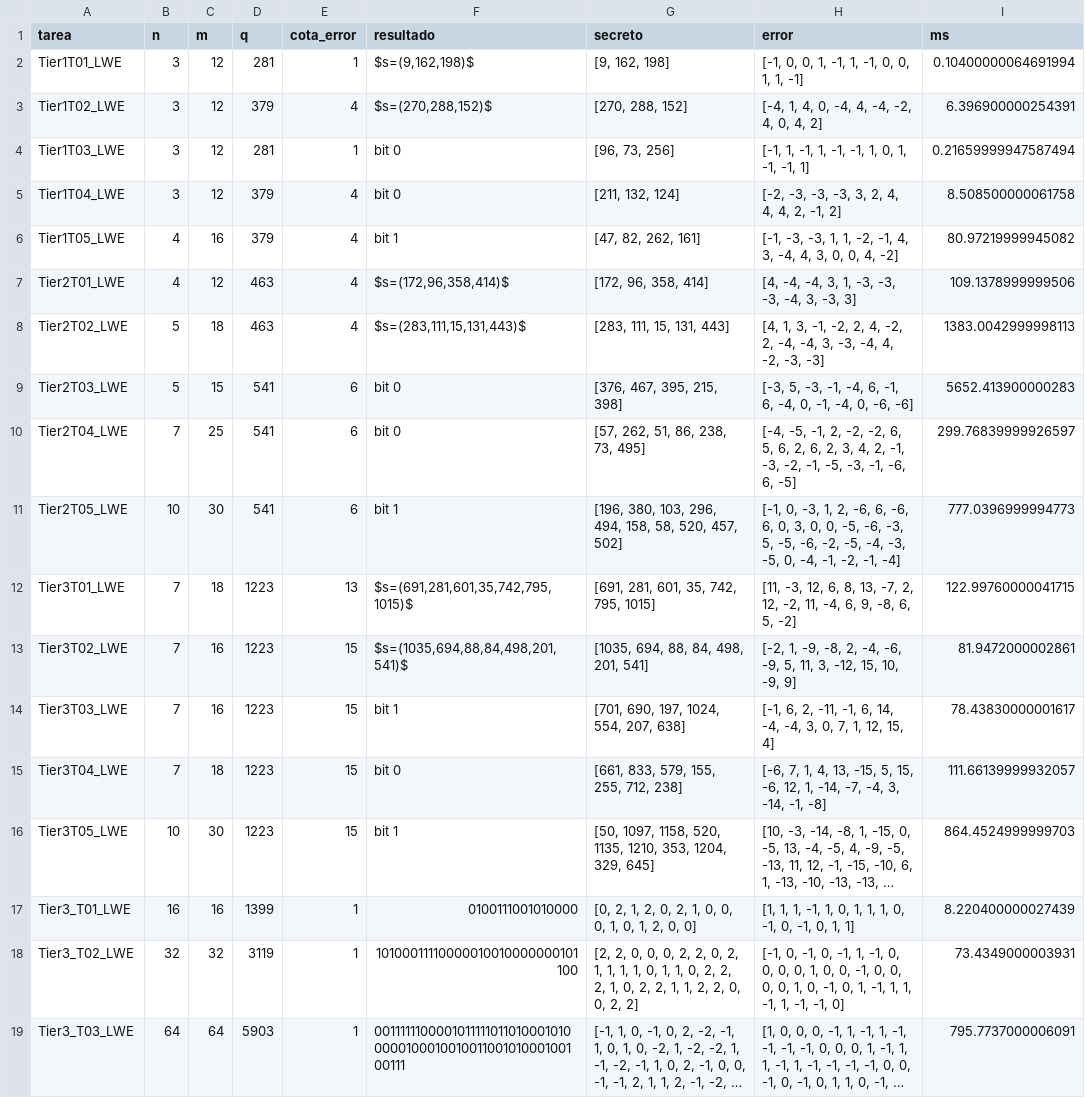
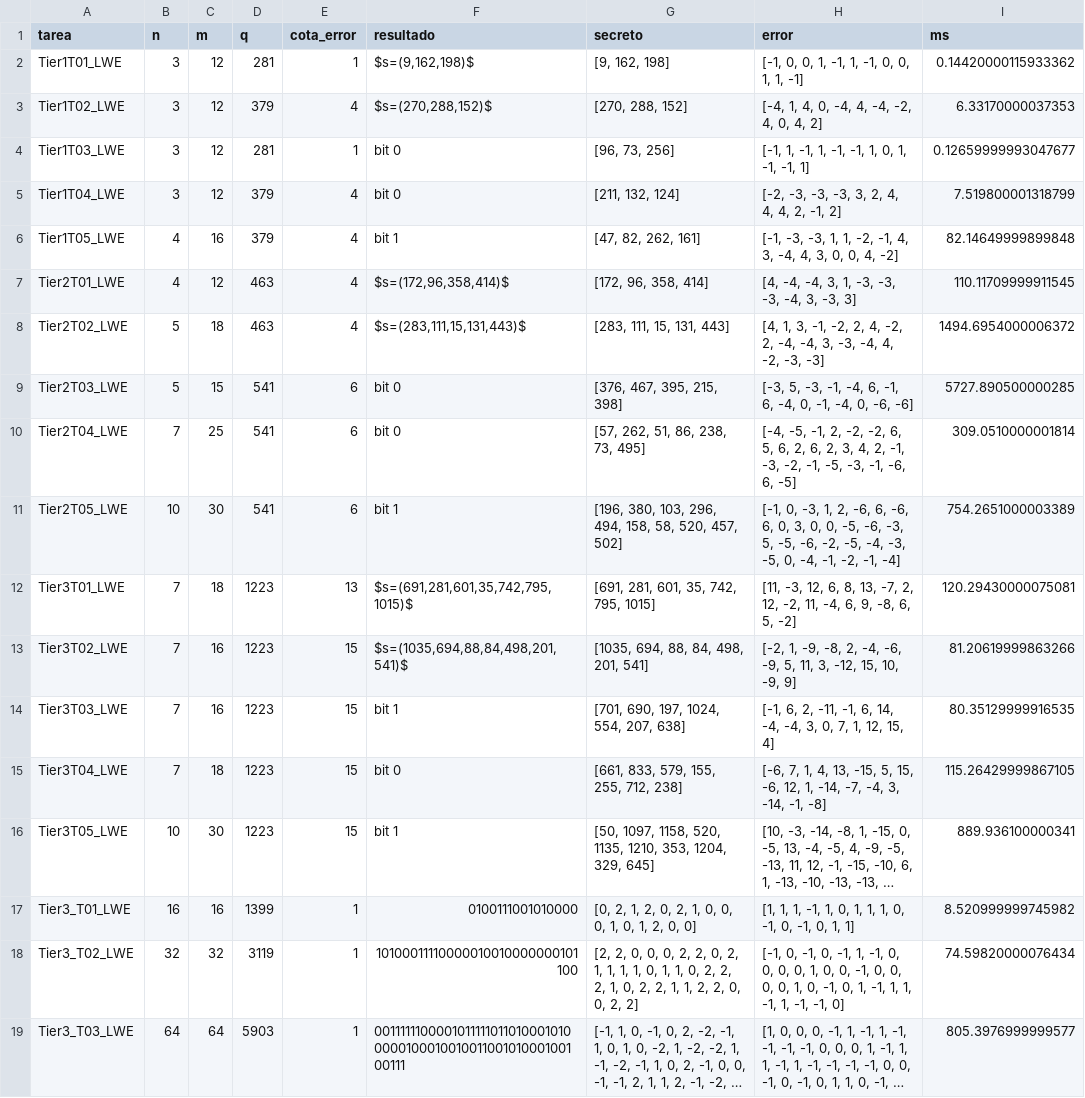
Before and after one commit to vvvalero/Trabajo-CSD, a CSV file: reportproposal/datos/resultados_lwe.csv, drawn as a sheet; long unchanged cells end in …; the diff names each change by its address in the sheet, - before the commit and + after, or states it on an @@ line.

```diff
--- a/reportproposal/datos/resultados_lwe.csv
+++ b/reportproposal/datos/resultados_lwe.csv
-I2 (ms): 0.10400000064691994
+I2 (ms): 0.14420000115933362
-I3 (ms): 6.396900000254391
+I3 (ms): 6.33170000037353
-I4 (ms): 0.21659999947587494
+I4 (ms): 0.12659999993047677
-I5 (ms): 8.508500000061758
+I5 (ms): 7.519800001318799
-I6 (ms): 80.97219999945082
+I6 (ms): 82.14649999899848
-I7 (ms): 109.1378999999506
+I7 (ms): 110.11709999911545
-I8 (ms): 1383.0042999998113
+I8 (ms): 1494.6954000006372
-I9 (ms): 5652.413900000283
+I9 (ms): 5727.890500000285
-I10 (ms): 299.76839999926597
+I10 (ms): 309.0510000001814
-I11 (ms): 777.0396999994773
+I11 (ms): 754.2651000003389
-I12 (ms): 122.99760000041715
+I12 (ms): 120.29430000075081
-I13 (ms): 81.9472000002861
+I13 (ms): 81.20619999863266
-I14 (ms): 78.43830000001617
+I14 (ms): 80.35129999916535
-I15 (ms): 111.66139999932057
+I15 (ms): 115.26429999867105
-I16 (ms): 864.4524999999703
+I16 (ms): 889.936100000341
-I17 (ms): 8.220400000027439
+I17 (ms): 8.520999999745982
-I18 (ms): 73.4349000003931
+I18 (ms): 74.59820000076434
-I19 (ms): 795.7737000006091
+I19 (ms): 805.3976999999577
```
Also changed, not shown: 9 other files.
